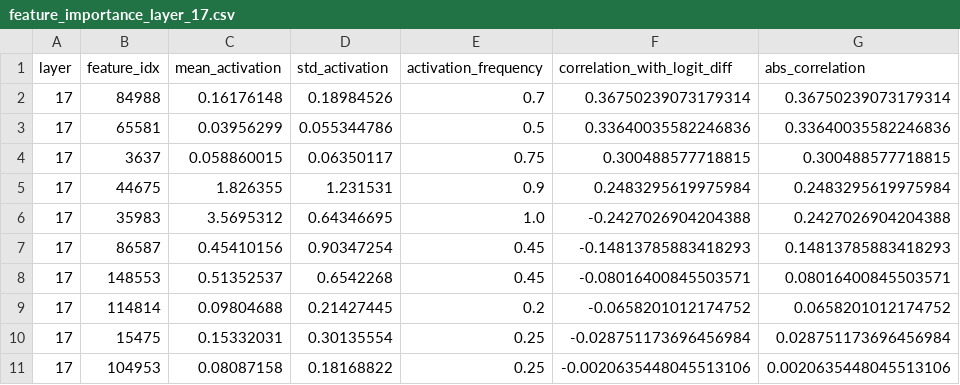
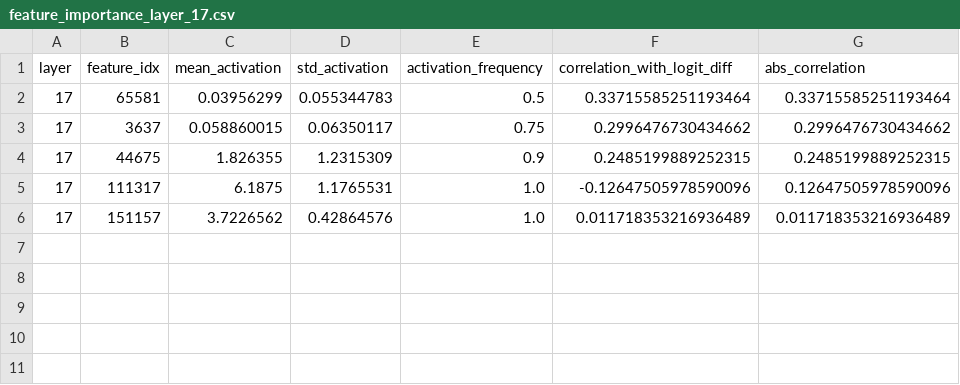
Before and after one commit to vitjuli/Mechanistic-Interpretability-of-Open-Source-LLMs, a CSV file: data/results/interventions/grammar_agreement/importance/feature_importance_layer_17.csv, drawn as a sheet.

```diff
--- a/data/results/interventions/grammar_agreement/importance/feature_importance_layer_17.csv
+++ b/data/results/interventions/grammar_agreement/importance/feature_importance_layer_17.csv
@@ -1,11 +1,6 @@
 layer,feature_idx,mean_activation,std_activation,activation_frequency,correlation_with_logit_diff,abs_correlation
-17,84988,0.16176148,0.18984526,0.7,0.36750239073179314,0.36750239073179314
-17,65581,0.03956299,0.055344786,0.5,0.33640035582246836,0.33640035582246836
-17,3637,0.058860015,0.06350117,0.75,0.300488577718815,0.300488577718815
-17,44675,1.826355,1.231531,0.9,0.2483295619975984,0.2483295619975984
-17,35983,3.5695312,0.64346695,1.0,-0.2427026904204388,0.2427026904204388
-17,86587,0.45410156,0.90347254,0.45,-0.14813785883418293,0.14813785883418293
-17,148553,0.51352537,0.6542268,0.45,-0.08016400845503571,0.08016400845503571
-17,114814,0.09804688,0.21427445,0.2,-0.0658201012174752,0.0658201012174752
-17,15475,0.15332031,0.30135554,0.25,-0.028751173696456984,0.028751173696456984
-17,104953,0.08087158,0.18168822,0.25,-0.0020635448045513106,0.0020635448045513106
+17,65581,0.03956299,0.055344783,0.5,0.33715585251193464,0.33715585251193464
+17,3637,0.058860015,0.06350117,0.75,0.2996476730434662,0.2996476730434662
+17,44675,1.826355,1.2315309,0.9,0.2485199889252315,0.2485199889252315
+17,111317,6.1875,1.1765531,1.0,-0.12647505978590096,0.12647505978590096
+17,151157,3.7226562,0.42864576,1.0,0.011718353216936489,0.011718353216936489
```
Also changed, not shown: data/results/baseline_grammar_agreement_train.csv, data/results/interventions/grammar_agreement/importance/feature_importance_layer_15.csv, 54 other files.
